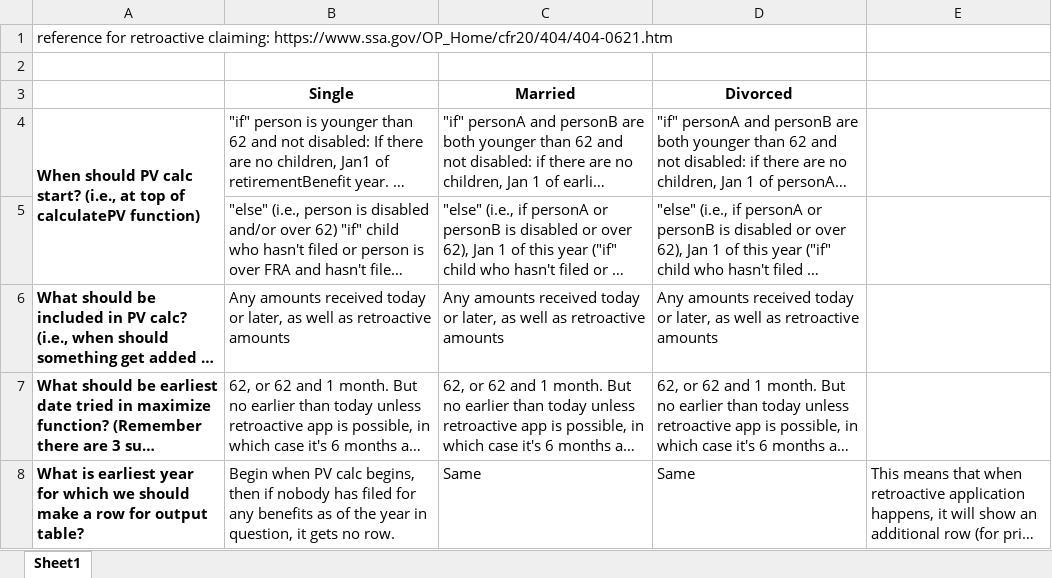
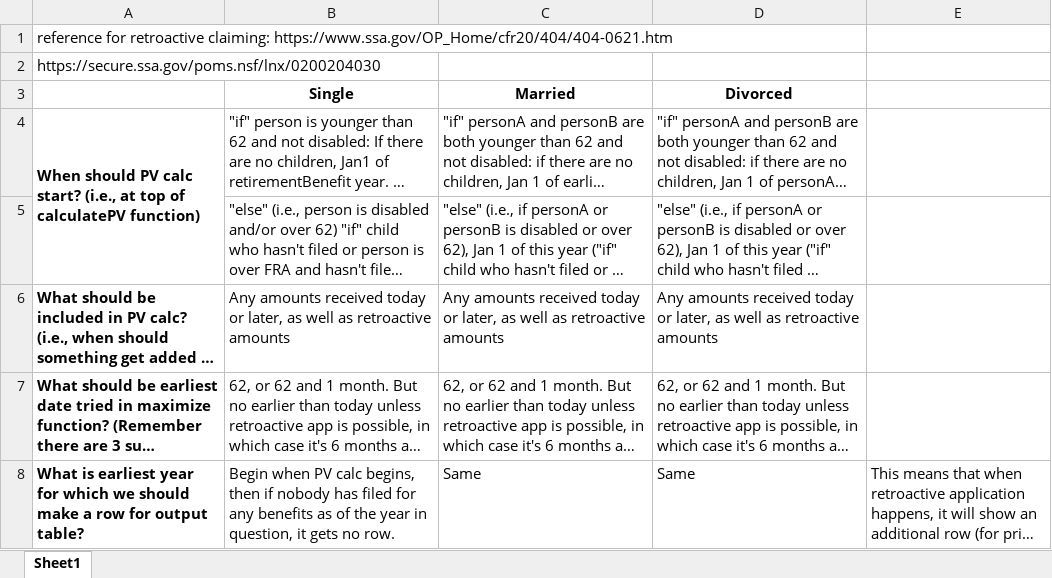
Before and after one commit to MikePiper/open-social-security, an Excel workbook: Notes on SS Rules/retroactive application logic plan.xlsx, sheet Sheet1, drawn as a sheet; long unchanged cells end in …; values as stored, in another font and other column widths than the file's, no borders; the diff names each change by its address in the sheet, - before the commit and + after, or states it on an @@ line.

```diff
--- a/Notes on SS Rules/retroactive application logic plan.xlsx (sheet Sheet1)
+++ b/Notes on SS Rules/retroactive application logic plan.xlsx (sheet Sheet1)
-A2: (empty)
+A2: https://secure.ssa.gov/poms.nsf/lnx/0200204030
```
Also changed, not shown: 1 other file.
